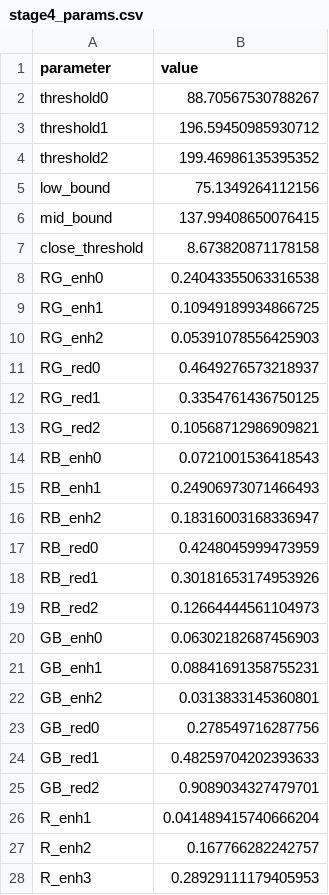
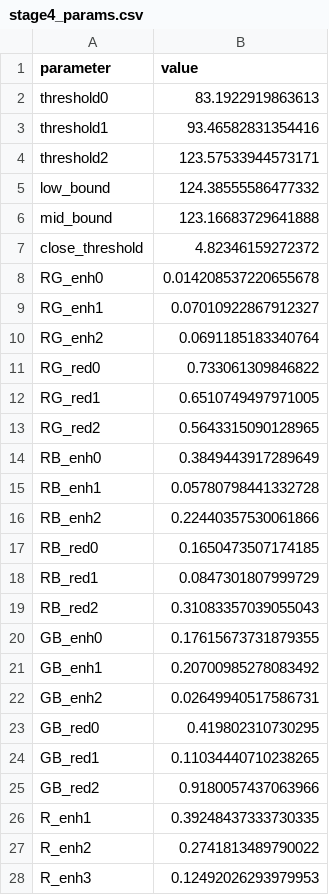
Before and after one commit to onions222/DeSPR, a CSV file: multi_stage_save/stage4_params.csv, drawn as a sheet; only a part is shown; the diff covers the shown part only.

```diff
--- a/multi_stage_save/stage4_params.csv
+++ b/multi_stage_save/stage4_params.csv
@@ -1,28 +1,28 @@
 parameter,value
-threshold0,88.70567530788267
-threshold1,196.59450985930712
-threshold2,199.46986135395352
-low_bound,75.1349264112156
-mid_bound,137.99408650076415
-close_threshold,8.673820871178158
-RG_enh0,0.24043355063316538
-RG_enh1,0.10949189934866725
-RG_enh2,0.05391078556425903
-RG_red0,0.4649276573218937
-RG_red1,0.3354761436750125
-RG_red2,0.10568712986909821
-RB_enh0,0.0721001536418543
-RB_enh1,0.24906973071466493
-RB_enh2,0.18316003168336947
-RB_red0,0.4248045999473959
-RB_red1,0.30181653174953926
-RB_red2,0.12664444561104973
-GB_enh0,0.06302182687456903
-GB_enh1,0.08841691358755231
-GB_enh2,0.0313833145360801
-GB_red0,0.278549716287756
-GB_red1,0.48259704202393633
-GB_red2,0.9089034327479701
-R_enh1,0.041489415740666204
-R_enh2,0.167766282242757
-R_enh3,0.28929111179405953
+threshold0,83.1922919863613
+threshold1,93.46582831354416
+threshold2,123.57533944573171
+low_bound,124.38555586477332
+mid_bound,123.16683729641888
+close_threshold,4.82346159272372
+RG_enh0,0.014208537220655678
+RG_enh1,0.07010922867912327
+RG_enh2,0.0691185183340764
+RG_red0,0.733061309846822
+RG_red1,0.6510749497971005
+RG_red2,0.5643315090128965
+RB_enh0,0.3849443917289649
+RB_enh1,0.05780798441332728
+RB_enh2,0.22440357530061866
+RB_red0,0.1650473507174185
+RB_red1,0.0847301807999729
+RB_red2,0.31083357039055043
+GB_enh0,0.17615673731879355
+GB_enh1,0.20700985278083492
+GB_enh2,0.02649940517586731
+GB_red0,0.419802310730295
+GB_red1,0.11034440710238265
+GB_red2,0.9180057437063966
+R_enh1,0.39248437333730335
+R_enh2,0.2741813489790022
+R_enh3,0.12492026293979953
```
Also changed, not shown: 18 edited cells elsewhere in this file, multi_stage_save/stage1_params.csv, multi_stage_save/stage3_params.csv, 25 other files.
